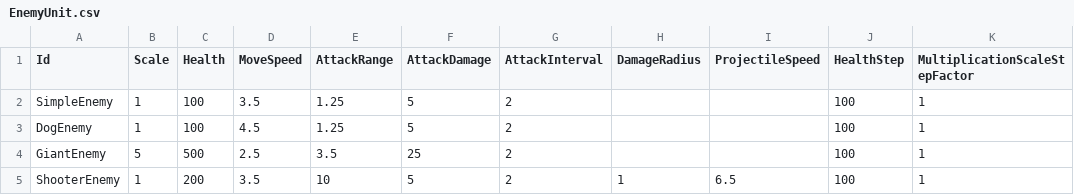
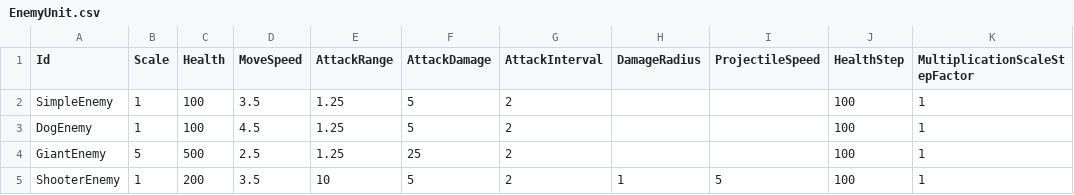
Before and after one commit to KonstantKuz/SuperpowerSquad, a CSV file: Assets/Resources/Configs/EnemyUnit.csv, drawn as a sheet; only a part is shown; the diff names each change by its address in the sheet, - before the commit and + after, or states it on an @@ line.

```diff
--- a/Assets/Resources/Configs/EnemyUnit.csv
+++ b/Assets/Resources/Configs/EnemyUnit.csv
-E4 (AttackRange): 3.5
+E4 (AttackRange): 1.25
-I5 (ProjectileSpeed): 6.5
+I5 (ProjectileSpeed): 5
```
Also changed, not shown: Assets/Resources/Configs/Modifiers.csv, Assets/Resources/Configs/PlayerUnit.csv, 23 other files.
